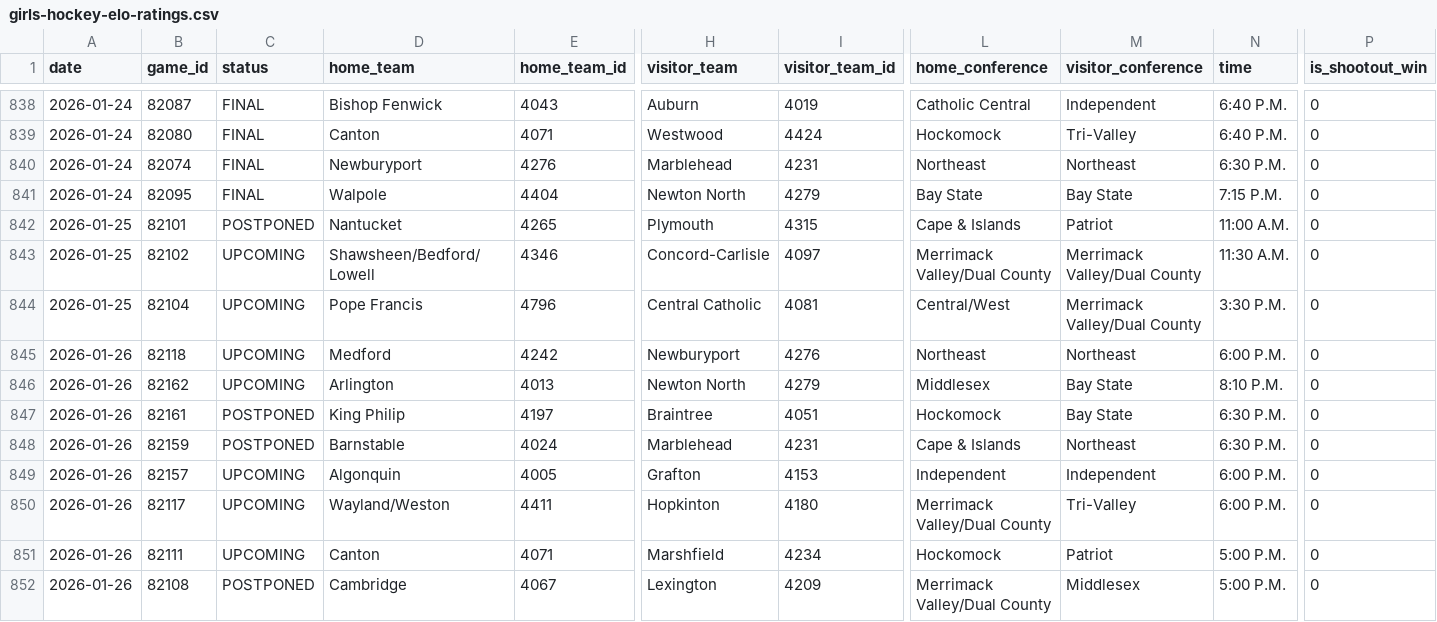
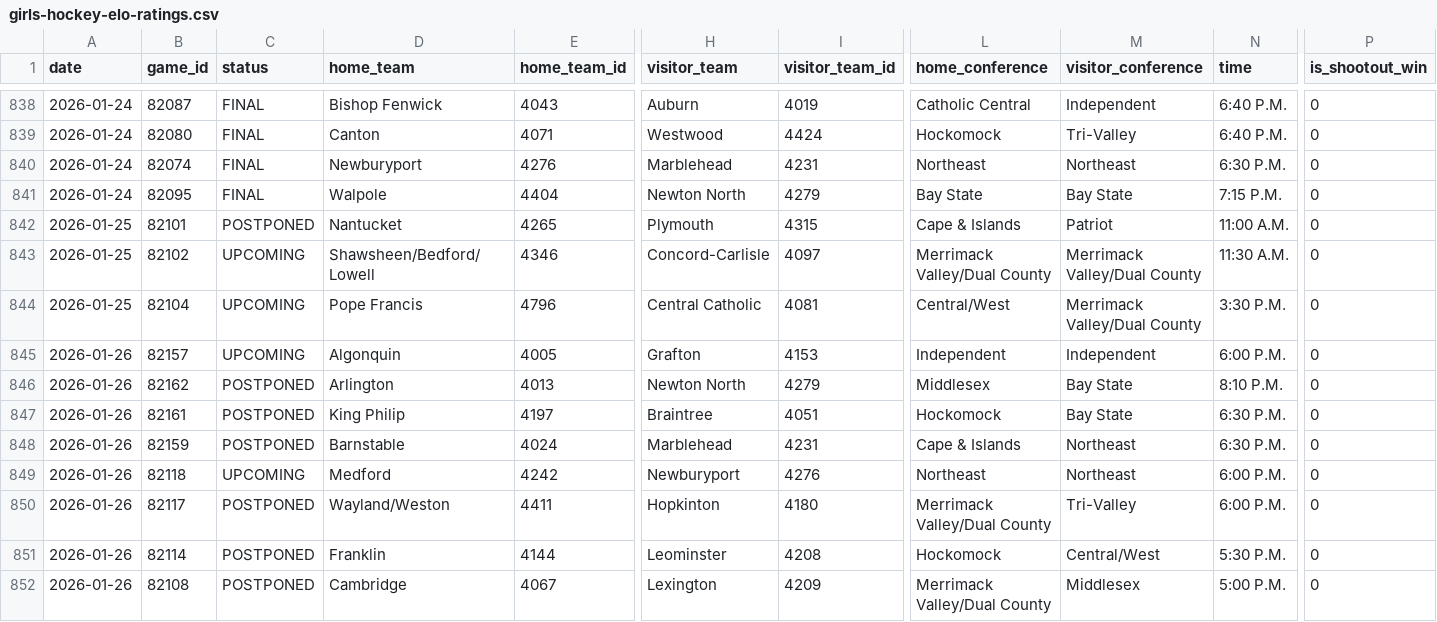
Before and after one commit to bwbensonjr/high-school-sports, a CSV file: results/girls-hockey-elo-ratings.csv, drawn as a sheet; only a part is shown, gaps mark what is left out; removed rows and columns are numbered as before the commit, all else as after; rows hold the shown columns only; the diff covers the shown part only; the diff names each change by its address in the sheet, - before the commit and + after, or states it on an @@ line.

```diff
--- a/results/girls-hockey-elo-ratings.csv
+++ b/results/girls-hockey-elo-ratings.csv
@@ row 849 moved to row 845: 2026-01-26 @@
-C846 (status): UPCOMING
+C846 (status): POSTPONED
@@ row 845 moved to row 849: 2026-01-26 @@
-C850 (status): UPCOMING
+C850 (status): POSTPONED
-row 851: 2026-01-26 | 82111 | UPCOMING | Canton | 4071 | Marshfield | 4234 | Hockomock | Patriot | 5:00 P.M. | 0
+row 851: 2026-01-26 | 82114 | POSTPONED | Franklin | 4144 | Leominster | 4208 | Hockomock | Central/West | 5:30 P.M. | 0
```
Also changed, not shown: 3 added rows, 2 removed rows, 73 moved rows and 1 edited cell elsewhere in this file, data/boys-hockey-2026.csv, data/boys-swimming-2026.csv, 42 other files.
